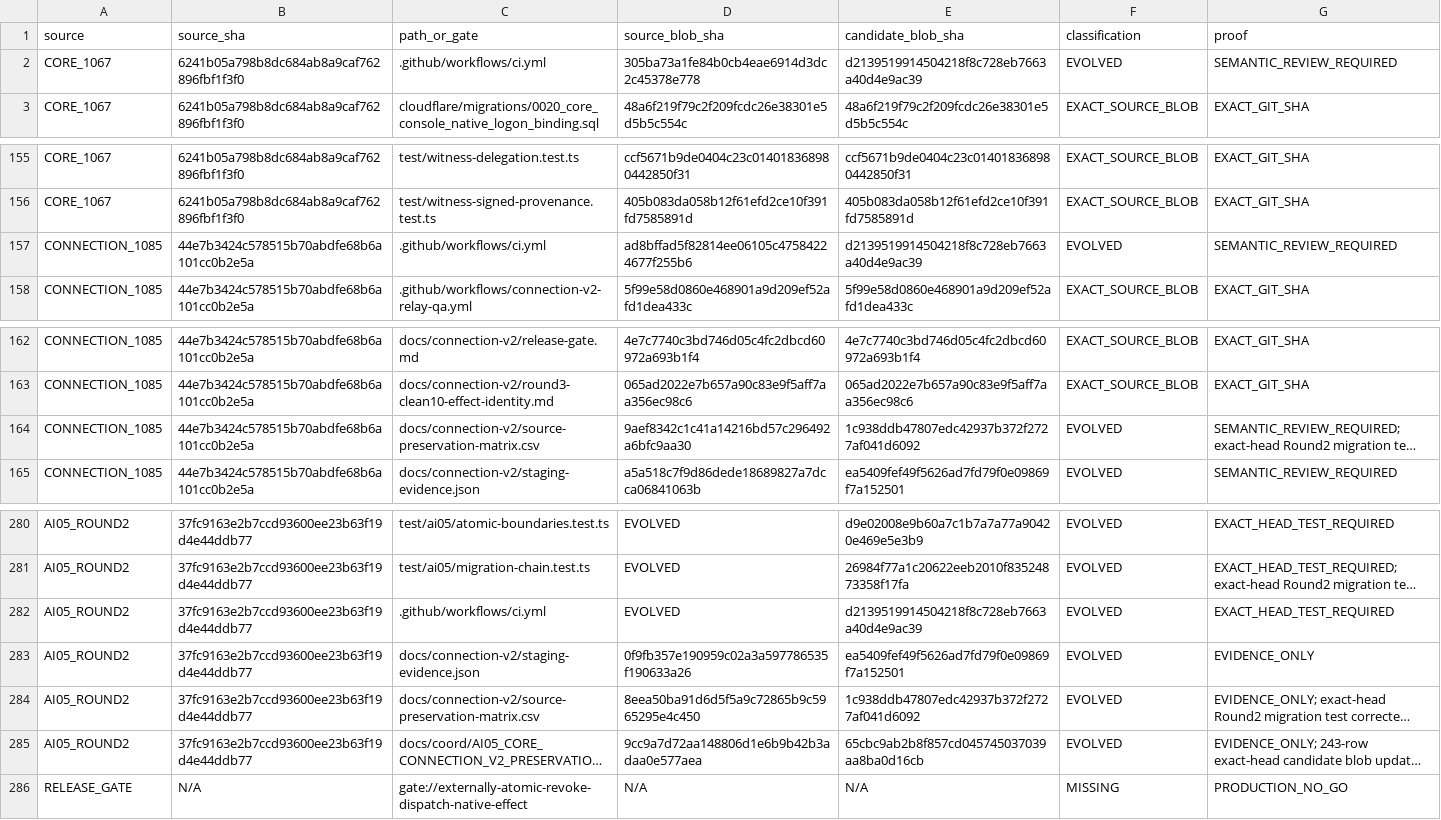
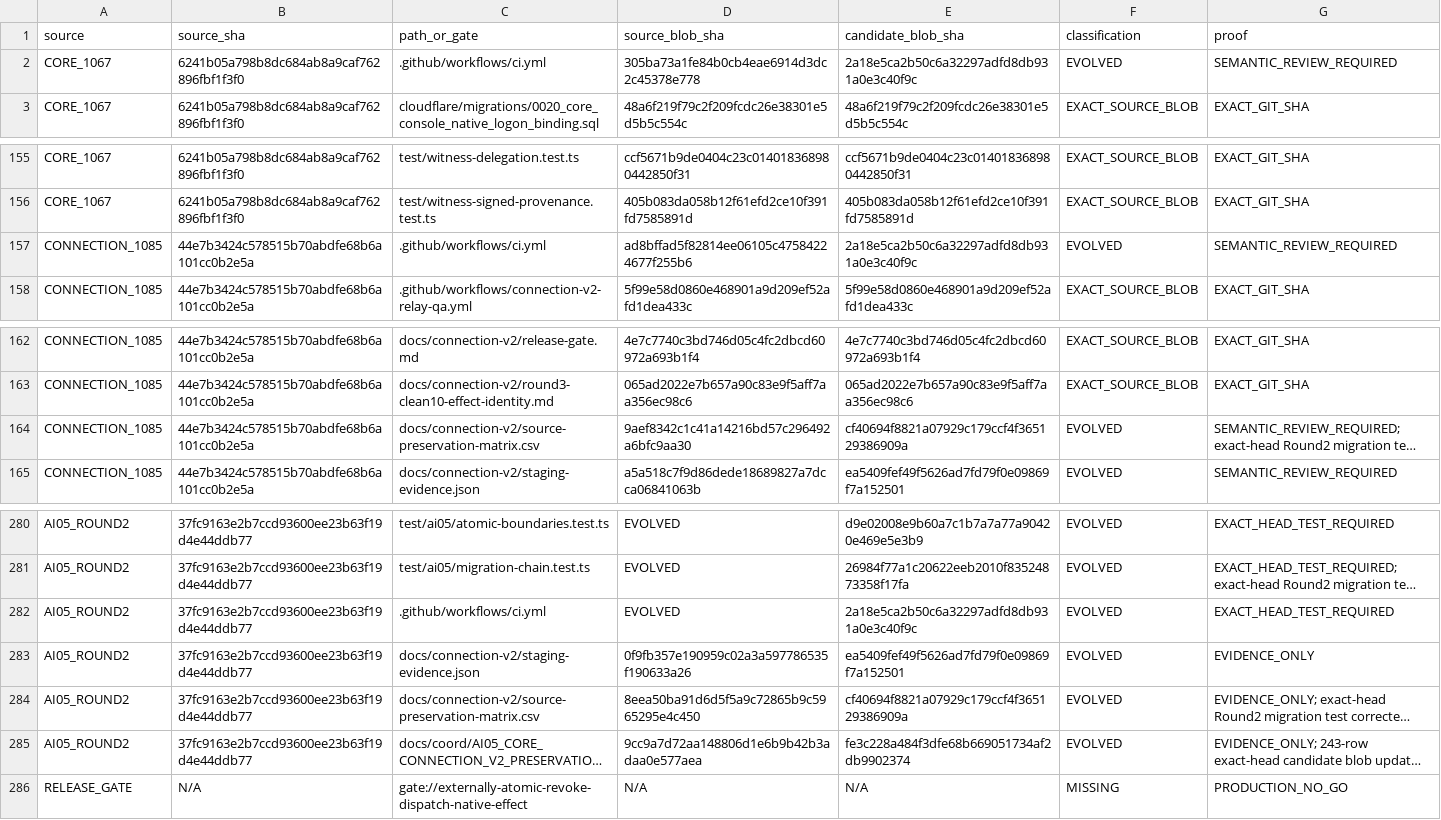
Before and after one commit to Naveax/Nexowire, a CSV file: docs/coord/AI05_ROUND2_SOURCE_PRESERVATION.csv, drawn as a sheet; only a part is shown, gaps mark what is left out; long unchanged cells end in …; the diff names each change by its address in the sheet, - before the commit and + after, or states it on an @@ line.

```diff
--- a/docs/coord/AI05_ROUND2_SOURCE_PRESERVATION.csv
+++ b/docs/coord/AI05_ROUND2_SOURCE_PRESERVATION.csv
-E2 (candidate_blob_sha): d2139519914504218f8c728eb7663a40d4e9ac39
+E2 (candidate_blob_sha): 2a18e5ca2b50c6a32297adfd8db931a0e3c40f9c
-E157 (candidate_blob_sha): d2139519914504218f8c728eb7663a40d4e9ac39
+E157 (candidate_blob_sha): 2a18e5ca2b50c6a32297adfd8db931a0e3c40f9c
-E164 (candidate_blob_sha): 1c938ddb47807edc42937b372f2727af041d6092
+E164 (candidate_blob_sha): cf40694f8821a07929c179ccf4f365129386909a
-E282 (candidate_blob_sha): d2139519914504218f8c728eb7663a40d4e9ac39
+E282 (candidate_blob_sha): 2a18e5ca2b50c6a32297adfd8db931a0e3c40f9c
-E284 (candidate_blob_sha): 1c938ddb47807edc42937b372f2727af041d6092
+E284 (candidate_blob_sha): cf40694f8821a07929c179ccf4f365129386909a
-E285 (candidate_blob_sha): 65cbc9ab2b8f857cd045745037039aa8ba0d16cb
+E285 (candidate_blob_sha): fe3c228a484f3dfe68b669051734af2db9902374
```
Also changed, not shown: docs/connection-v2/source-preservation-matrix.csv, docs/coord/AI05_CORE_CONNECTION_V2_PRESERVATION.csv, 1 other file.
